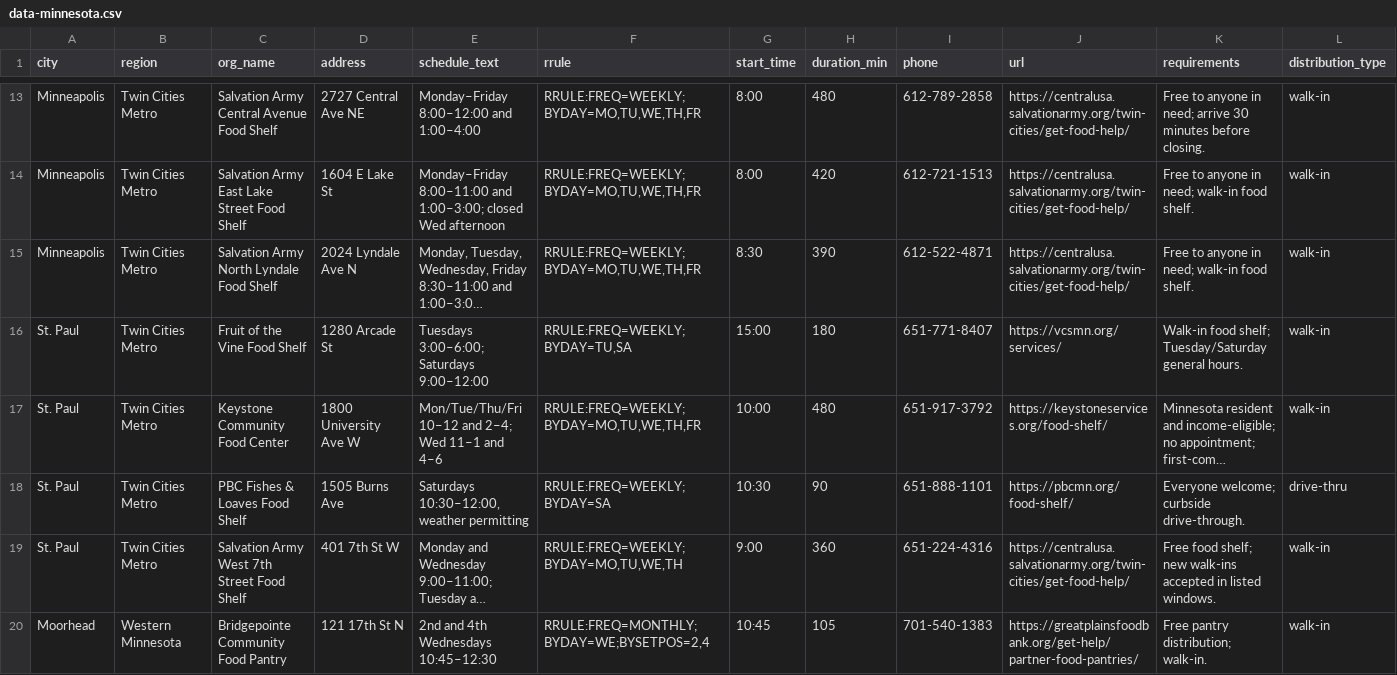
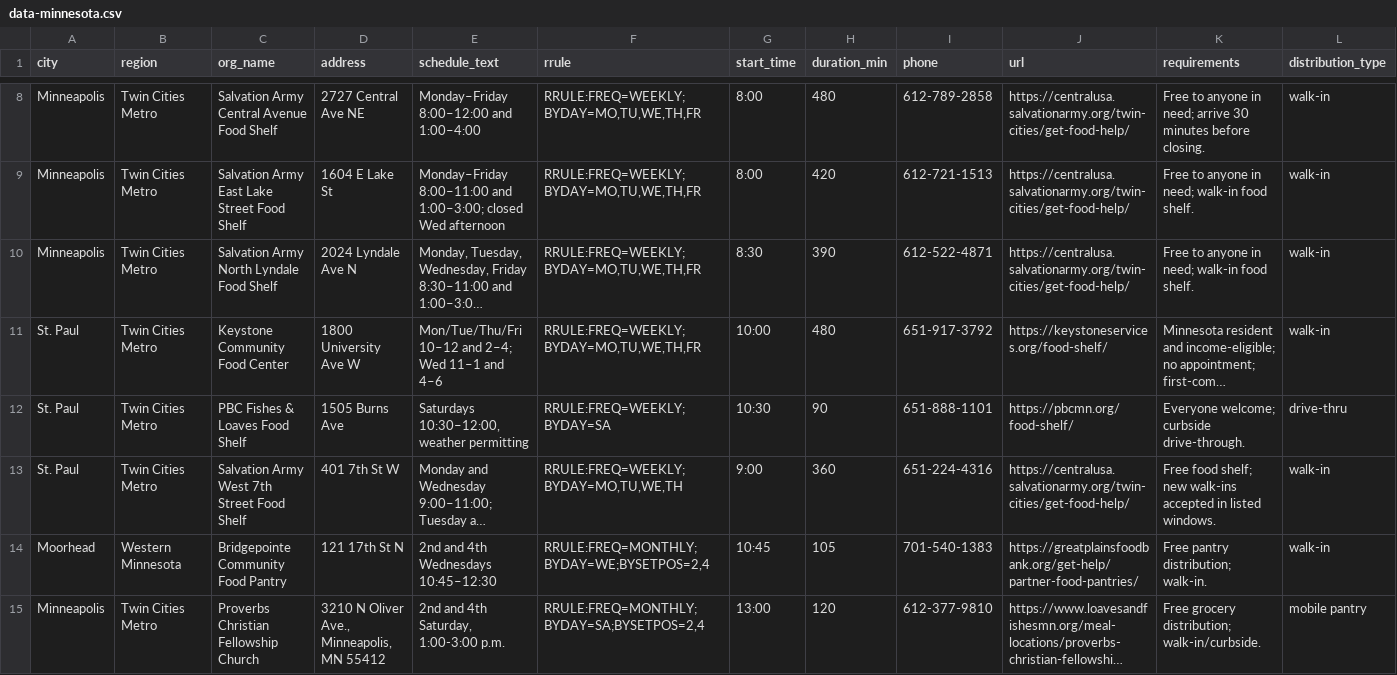
Before and after one commit to freefoodcalendars/freefoodcalendars, a CSV file: data-minnesota.csv, drawn as a sheet; only a part is shown, gaps mark what is left out; the shorter side is filled out with more unchanged rows; long unchanged cells end in …; rows hold the shown columns only; the diff covers the shown part only; the diff names each change by its address in the sheet, - before the commit and + after, or states it on an @@ line.

```diff
--- a/data-minnesota.csv
+++ b/data-minnesota.csv
-row 16: St. Paul | Twin Cities Metro | Fruit of the Vine Food Shelf | 1280 Arcade St | Tuesdays 3:00–6:00; Saturdays 9:00–12:00 | RRULE:FREQ=WEEKLY;BYDAY=TU,SA | 15:00 | 180 | 651-771-8407 | https://vcsmn.org/services/ | Walk-in food shelf; Tuesday/Saturday general hours. | walk-in
```
Also changed, not shown: 6 removed rows elsewhere in this file, data-alaska.csv, data-maine.csv, 12 other files.
